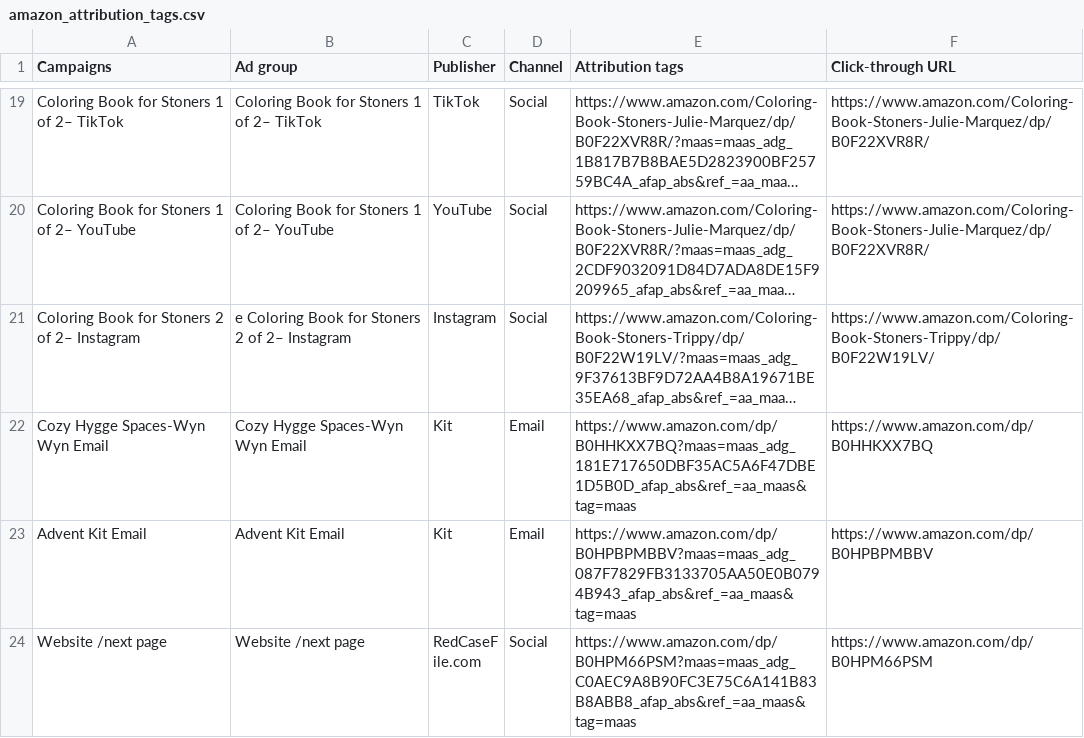
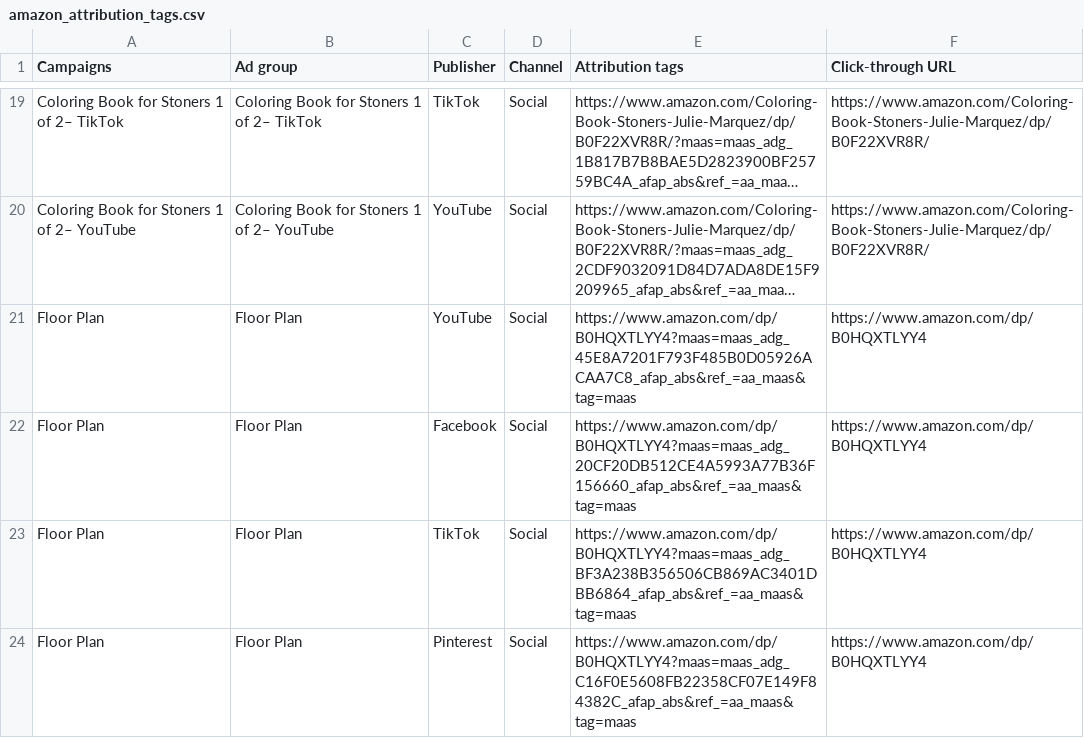
Before and after one commit to juliemarquez3333-tech/book-media, a CSV file: links/amazon_attribution_tags.csv, drawn as a sheet; only a part is shown, gaps mark what is left out; the shorter side is filled out with more unchanged rows; long unchanged cells end in …; the diff covers the shown part only; the diff names each change by its address in the sheet, - before the commit and + after, or states it on an @@ line.

```diff
--- a/links/amazon_attribution_tags.csv
+++ b/links/amazon_attribution_tags.csv
+row 21: Floor Plan | Floor Plan | YouTube | Social | https://www.amazon.com/dp/B0HQXTLYY4?maas=maas_adg_45E8A7201F793F485B0D05926ACAA7C8_afap_abs&ref_=aa_maas&tag=maas | https://www.amazon.com/dp/B0HQXTLYY4
+row 22: Floor Plan | Floor Plan | Facebook | Social | https://www.amazon.com/dp/B0HQXTLYY4?maas=maas_adg_20CF20DB512CE4A5993A77B36F156660_afap_abs&ref_=aa_maas&tag=maas | https://www.amazon.com/dp/B0HQXTLYY4
+row 23: Floor Plan | Floor Plan | TikTok | Social | https://www.amazon.com/dp/B0HQXTLYY4?maas=maas_adg_BF3A238B356506CB869AC3401DBB6864_afap_abs&ref_=aa_maas&tag=maas | https://www.amazon.com/dp/B0HQXTLYY4
+row 24: Floor Plan | Floor Plan | Pinterest | Social | https://www.amazon.com/dp/B0HQXTLYY4?maas=maas_adg_C16F0E5608FB22358CF07E149F84382C_afap_abs&ref_=aa_maas&tag=maas | https://www.amazon.com/dp/B0HQXTLYY4
```
Also changed, not shown: 10 added rows elsewhere in this file, links/links_by_book_and_platform.csv.
